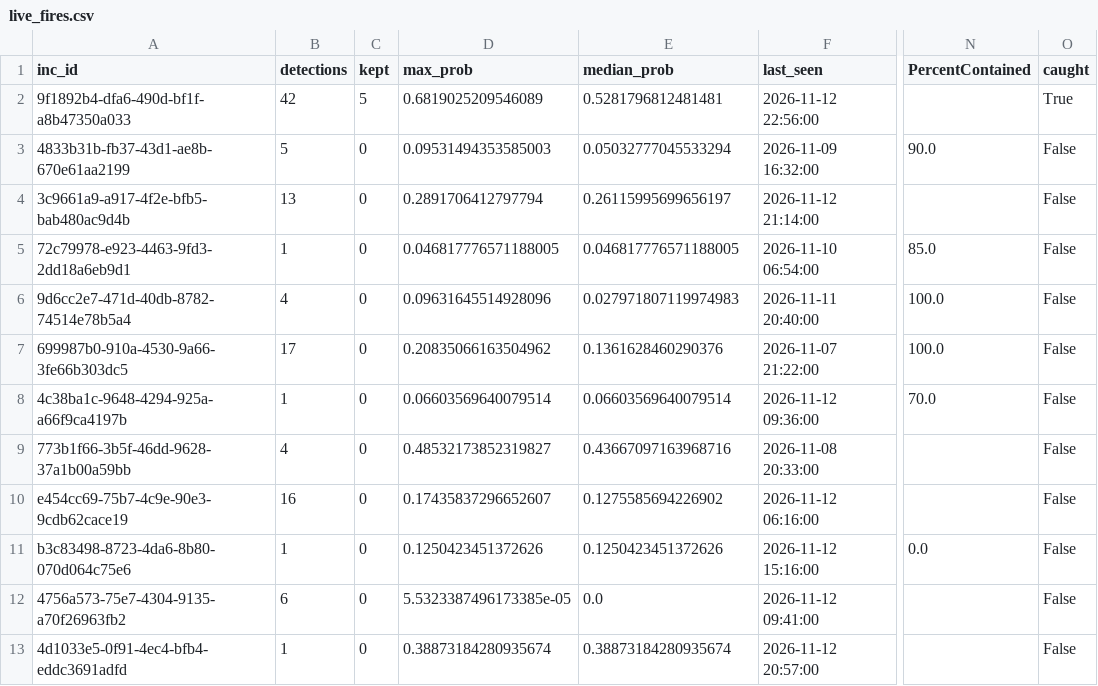
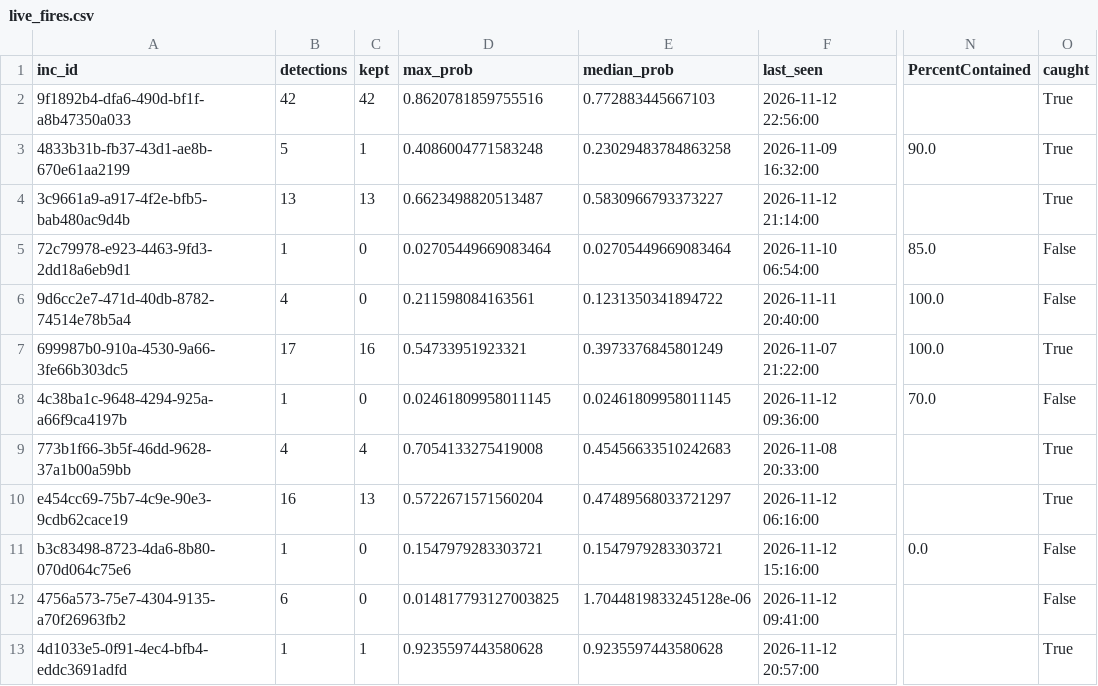
Before and after one commit to rishabreddy0809/Ember_Wildfires, a CSV file: ml/outputs/live/live_fires.csv, drawn as a sheet; only a part is shown, gaps mark what is left out; the diff names each change by its address in the sheet, - before the commit and + after, or states it on an @@ line.

```diff
--- a/ml/outputs/live/live_fires.csv
+++ b/ml/outputs/live/live_fires.csv
-C2 (kept): 5
+C2 (kept): 42
-D2 (max_prob): 0.6819025209546089
+D2 (max_prob): 0.8620781859755516
-E2 (median_prob): 0.5281796812481481
+E2 (median_prob): 0.772883445667103
-C3 (kept): 0
+C3 (kept): 1
-D3 (max_prob): 0.09531494353585003
+D3 (max_prob): 0.4086004771583248
-E3 (median_prob): 0.05032777045533294
+E3 (median_prob): 0.23029483784863258
-O3:O4 (caught): False
+O3:O4 (caught): True
-C4 (kept): 0
+C4 (kept): 13
-D4 (max_prob): 0.2891706412797794
+D4 (max_prob): 0.6623498820513487
-E4 (median_prob): 0.26115995699656197
+E4 (median_prob): 0.5830966793373227
-D5 (max_prob): 0.046817776571188005
+D5 (max_prob): 0.02705449669083464
-E5 (median_prob): 0.046817776571188005
+E5 (median_prob): 0.02705449669083464
-D6 (max_prob): 0.09631645514928096
+D6 (max_prob): 0.211598084163561
-E6 (median_prob): 0.027971807119974983
+E6 (median_prob): 0.1231350341894722
-C7 (kept): 0
+C7 (kept): 16
-D7 (max_prob): 0.20835066163504962
+D7 (max_prob): 0.54733951923321
-E7 (median_prob): 0.1361628460290376
+E7 (median_prob): 0.3973376845801249
-O7 (caught): False
+O7 (caught): True
-D8 (max_prob): 0.06603569640079514
+D8 (max_prob): 0.02461809958011145
-E8 (median_prob): 0.06603569640079514
+E8 (median_prob): 0.02461809958011145
-C9 (kept): 0
+C9 (kept): 4
-D9 (max_prob): 0.48532173852319827
+D9 (max_prob): 0.7054133275419008
-E9 (median_prob): 0.43667097163968716
+E9 (median_prob): 0.45456633510242683
-O9:O10 (caught): False
+O9:O10 (caught): True
-C10 (kept): 0
+C10 (kept): 13
-D10 (max_prob): 0.17435837296652607
+D10 (max_prob): 0.5722671571560204
-E10 (median_prob): 0.1275585694226902
+E10 (median_prob): 0.47489568033721297
-D11 (max_prob): 0.1250423451372626
+D11 (max_prob): 0.1547979283303721
-E11 (median_prob): 0.1250423451372626
+E11 (median_prob): 0.1547979283303721
-D12 (max_prob): 5.5323387496173385e-05
+D12 (max_prob): 0.014817793127003825
-E12 (median_prob): 0.0
+E12 (median_prob): 1.7044819833245128e-06
-C13 (kept): 0
+C13 (kept): 1
-D13 (max_prob): 0.38873184280935674
+D13 (max_prob): 0.9235597443580628
-E13 (median_prob): 0.38873184280935674
+E13 (median_prob): 0.9235597443580628
-O13 (caught): False
+O13 (caught): True
```
Also changed, not shown: 9 other files.
